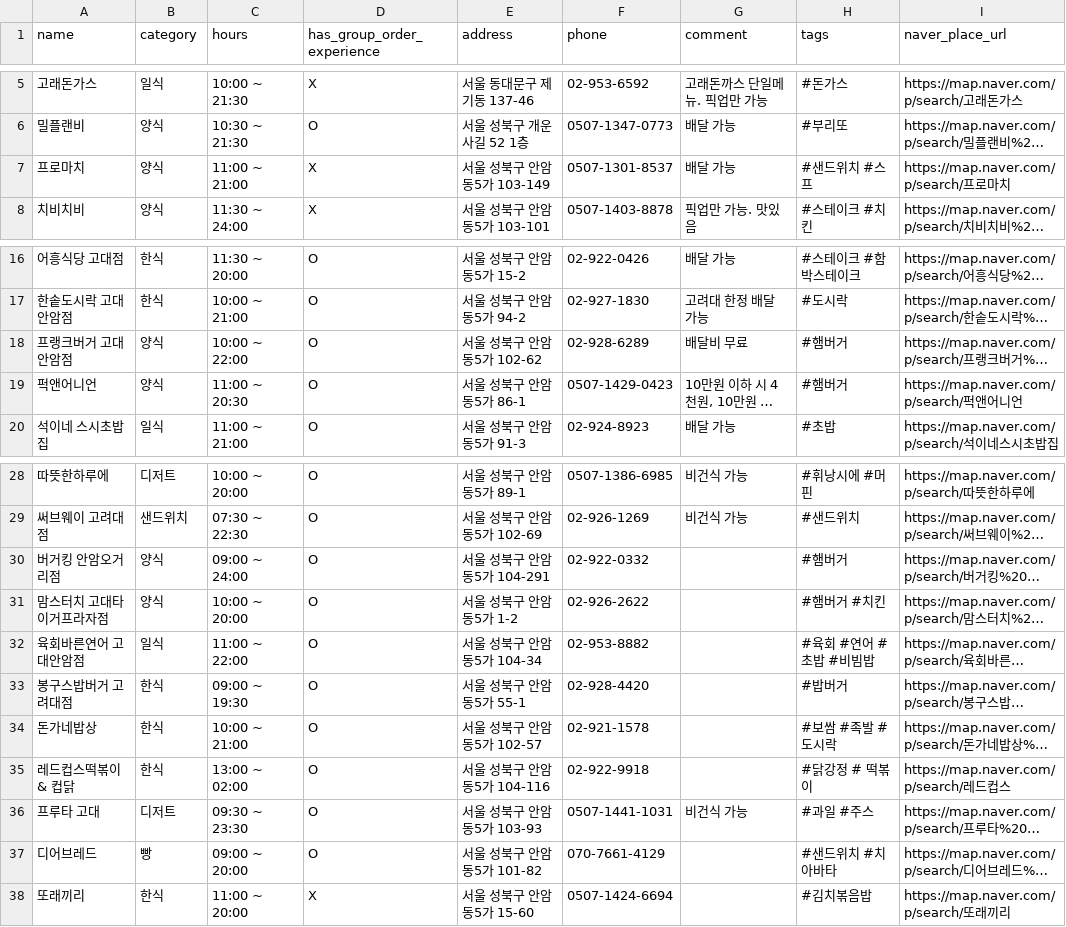
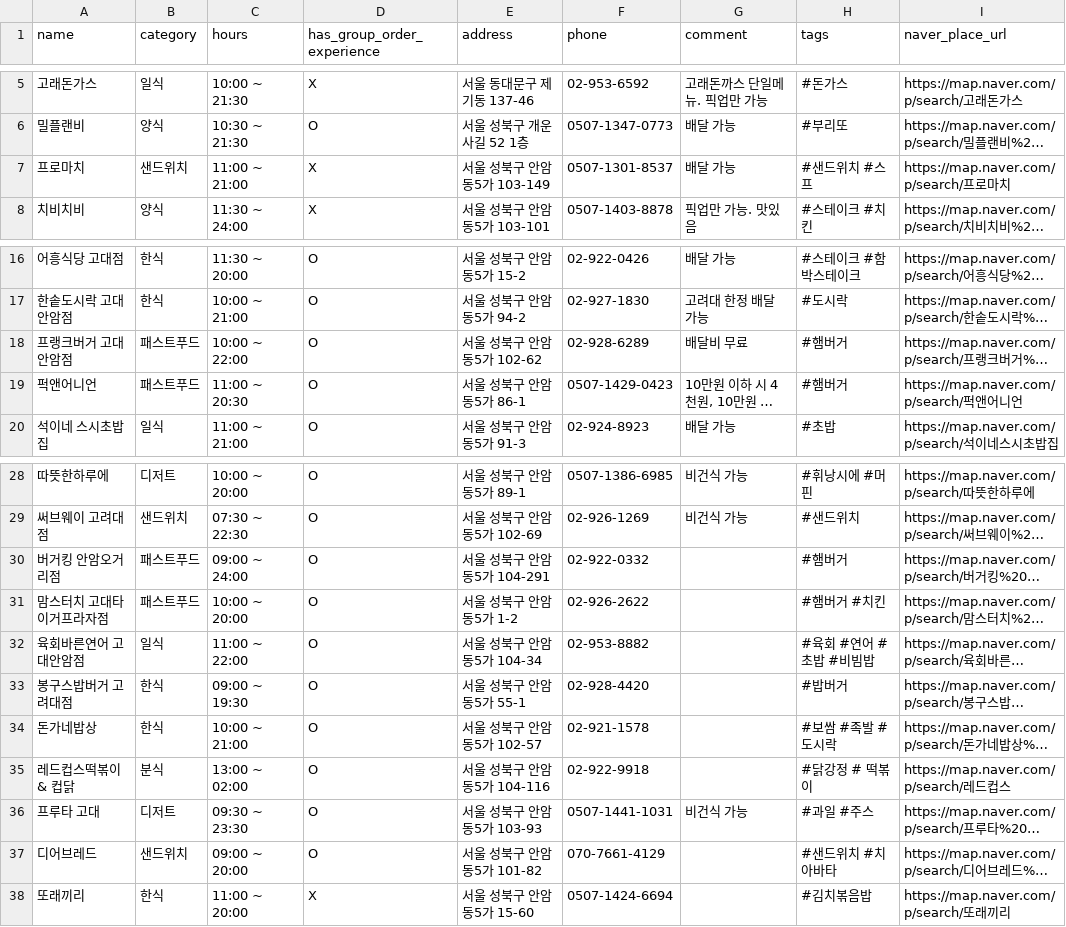
Before and after one commit to eeyggo/new-mungchi, a CSV file: supabase/mungchi-data.csv, drawn as a sheet; only a part is shown, gaps mark what is left out; long unchanged cells end in …; the diff names each change by its address in the sheet, - before the commit and + after, or states it on an @@ line.

```diff
--- a/supabase/mungchi-data.csv
+++ b/supabase/mungchi-data.csv
-B7 (category): 양식
+B7 (category): 샌드위치
-B18:B19 (category): 양식
+B18:B19 (category): 패스트푸드
-B30:B31 (category): 양식
+B30:B31 (category): 패스트푸드
-B35 (category): 한식
+B35 (category): 분식
-B37 (category): 빵
+B37 (category): 샌드위치
```
Also changed, not shown: 30 other files.
